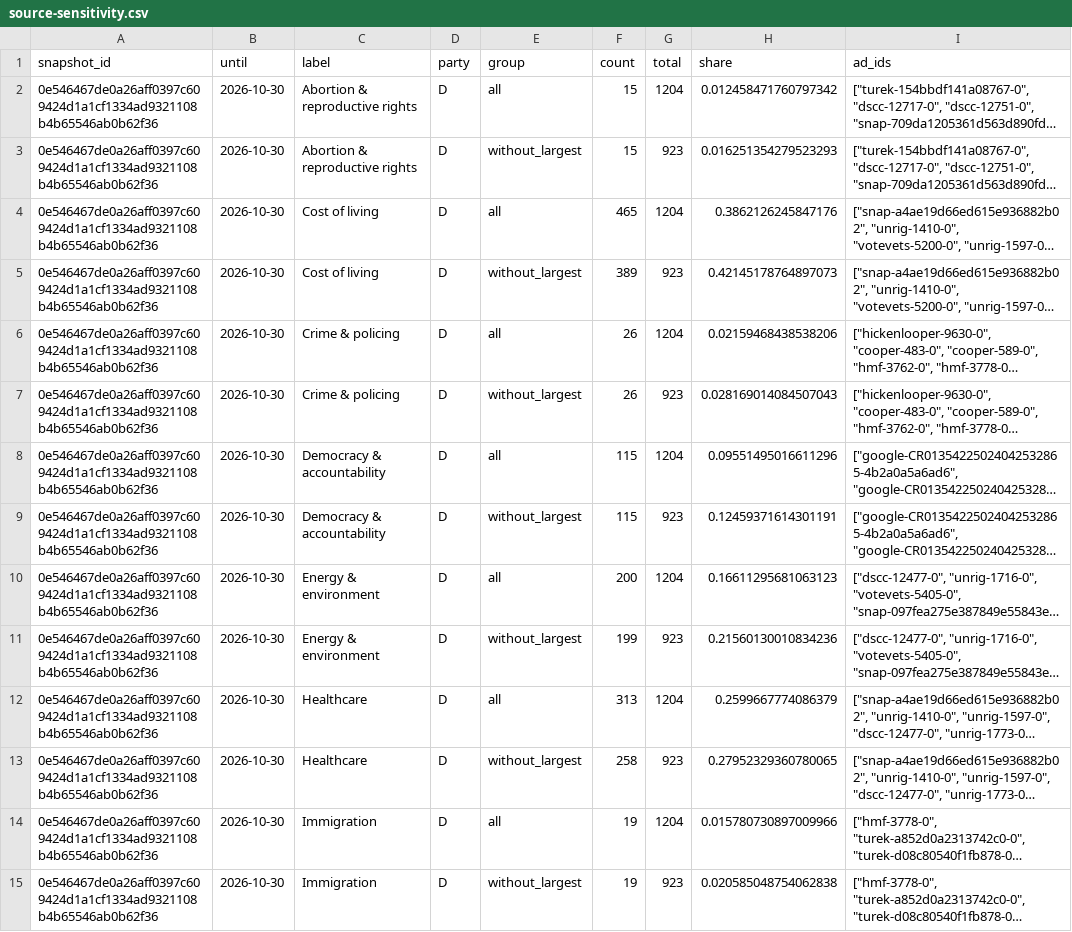
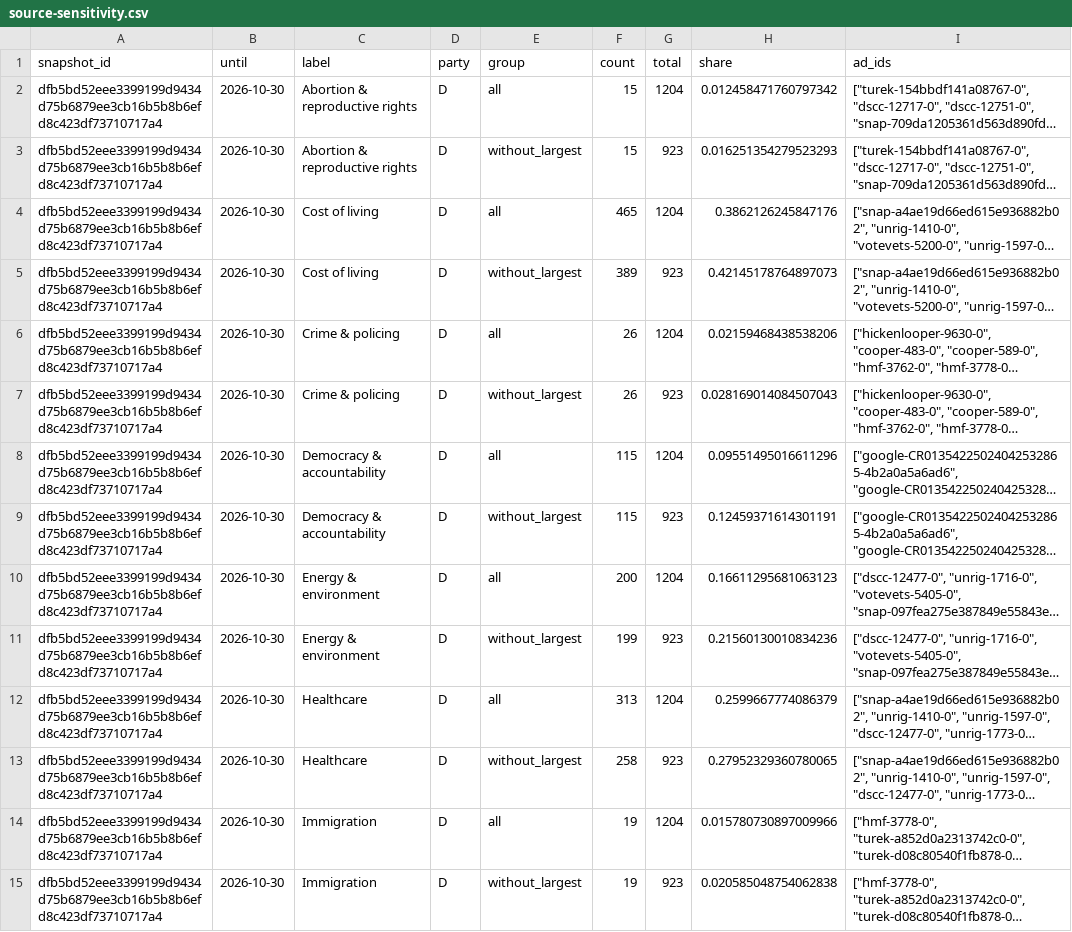
Before and after one commit to hanshanley/political-ads, a CSV file: outputs/figures/source-sensitivity.csv, drawn as a sheet; only a part is shown; long unchanged cells end in …; the diff covers the shown part only; the diff names each change by its address in the sheet, - before the commit and + after, or states it on an @@ line.

```diff
--- a/outputs/figures/source-sensitivity.csv
+++ b/outputs/figures/source-sensitivity.csv
-A2:A15 (snapshot_id): 0e546467de0a26aff0397c609424d1a1cf1334ad9321108b4b65546ab0b62f36
+A2:A15 (snapshot_id): dfb5bd52eee3399199d9434d75b6879ee3cb16b5b8b6efd8c423df73710717a4
```
Also changed, not shown: 74 edited cells elsewhere in this file, outputs/figures/ad-strategy.csv, outputs/figures/issue-language.csv, 33 other files.
